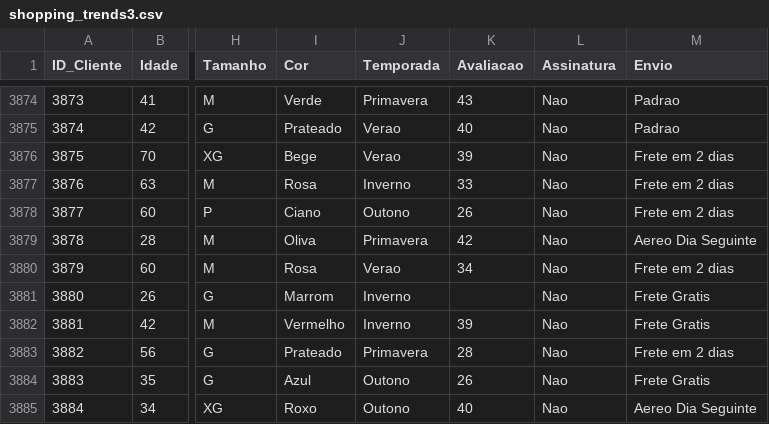
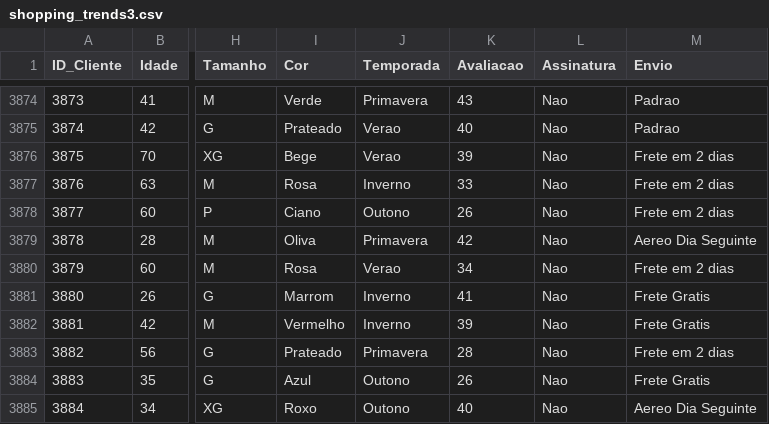
Before and after one commit to Leo-Vincenzi/MVP_2, a CSV file: shopping_trends3.csv, drawn as a sheet; only a part is shown, gaps mark what is left out; the diff names each change by its address in the sheet, - before the commit and + after, or states it on an @@ line.

Commit message:
Update shopping_trends3.csv

```diff
--- a/shopping_trends3.csv
+++ b/shopping_trends3.csv
-K3881 (Avaliacao): (empty)
+K3881 (Avaliacao): 41
```
